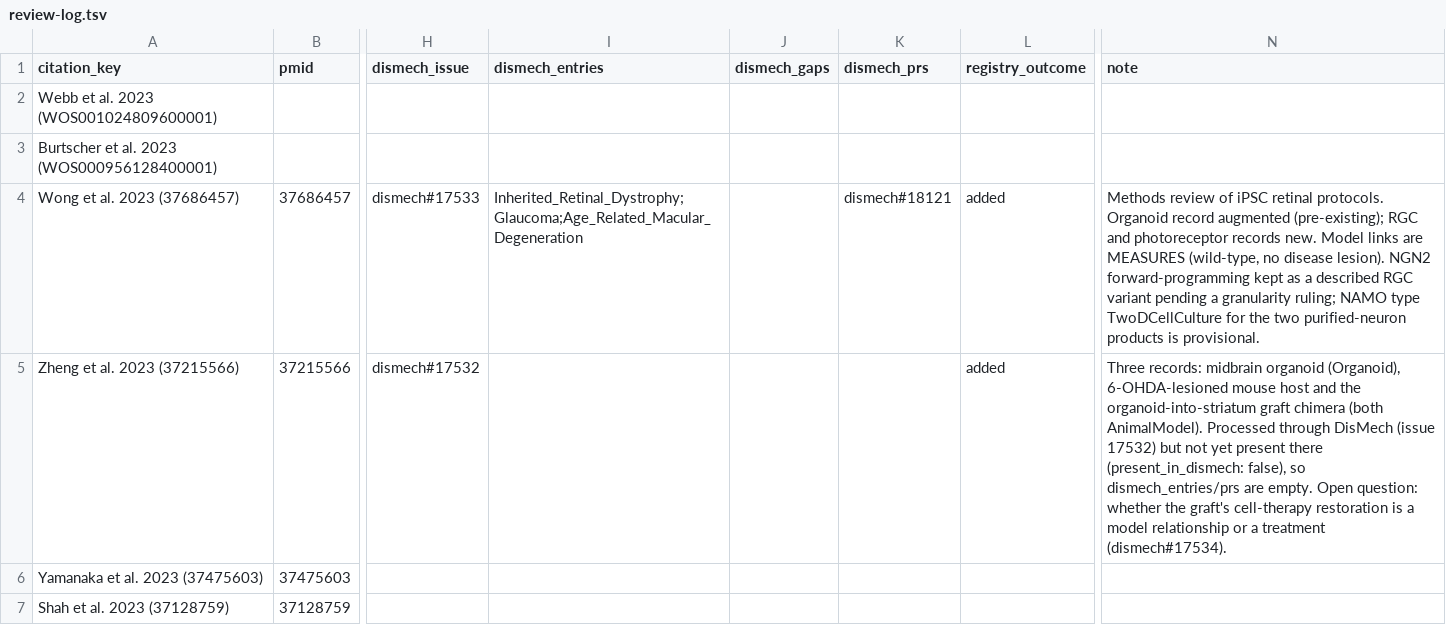
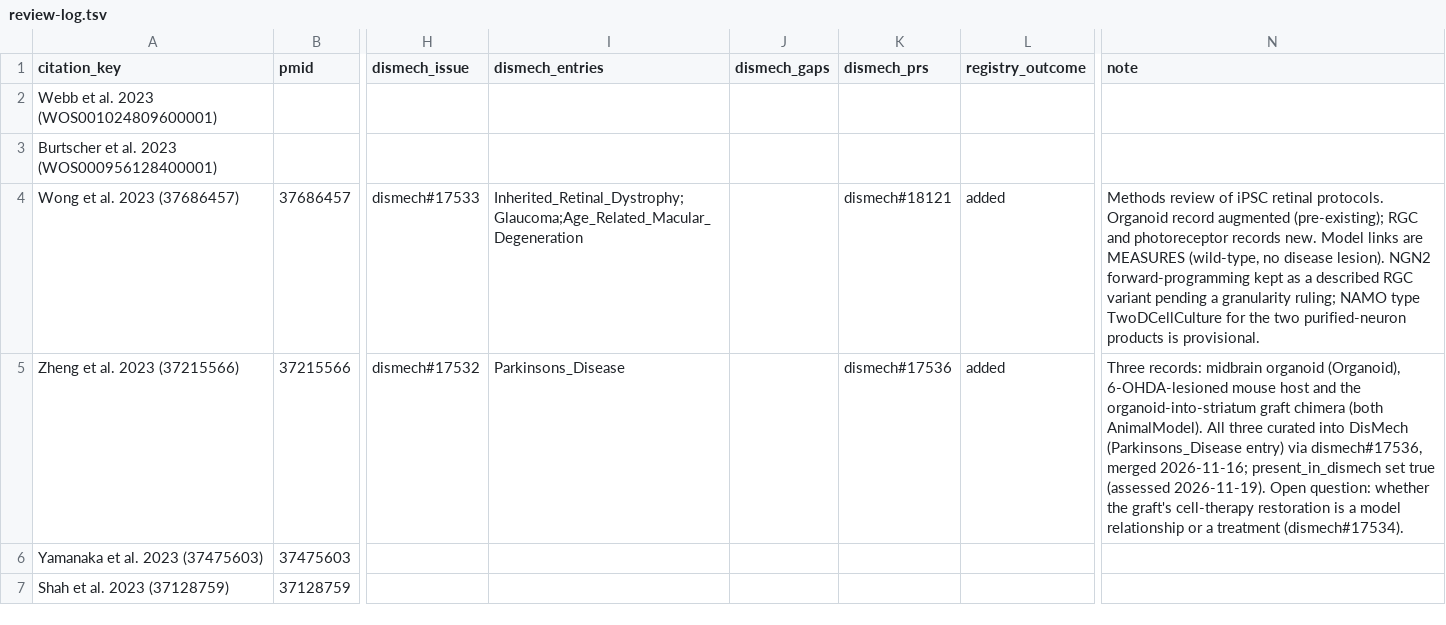
Before and after one commit to monarch-initiative/nams-registry, a TSV file: projects/COMPLEMENT_ARIE_DISEASE_PAPERS/review-log.tsv, drawn as a sheet; only a part is shown, gaps mark what is left out; the diff names each change by its address in the sheet, - before the commit and + after, or states it on an @@ line.

```diff
--- a/projects/COMPLEMENT_ARIE_DISEASE_PAPERS/review-log.tsv
+++ b/projects/COMPLEMENT_ARIE_DISEASE_PAPERS/review-log.tsv
-I5 (dismech_entries): (empty)
+I5 (dismech_entries): Parkinsons_Disease
-K5 (dismech_prs): (empty)
+K5 (dismech_prs): dismech#17536
-N5 (note): …(both AnimalModel). Processed through DisMech (issue 17532) but not yet present there (present_in_dismech: false), so dismech_entries/prs are empty. Open question:…
+N5 (note): …(both AnimalModel). All three curated into DisMech (Parkinsons_Disease entry) via dismech#17536, merged 2026-11-16; present_in_dismech set true (assessed 2026-11-19). Open question:…
```
